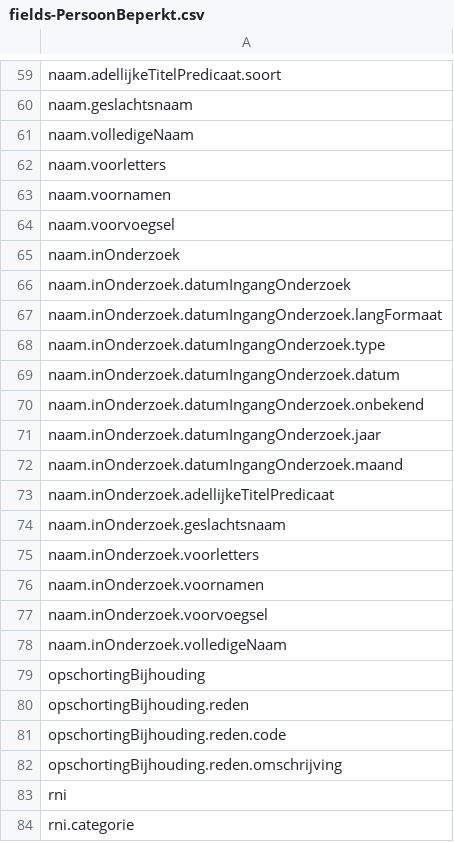
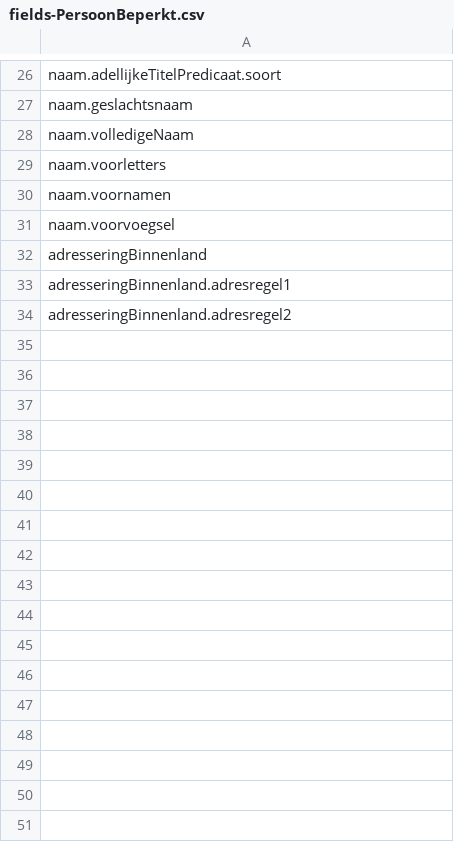
Before and after one commit to BRP-API/Haal-Centraal-BRP-bevragen, a CSV file: features/fields-PersoonBeperkt.csv, drawn as a sheet; only a part is shown, gaps mark what is left out; the shorter side is filled out with more unchanged rows; the diff covers the shown part only; the diff names each change by its address in the sheet, - before the commit and + after, or states it on an @@ line.

Commit message:
toegestane fields waarden beperkt door niet toestaan automatisch geleverde velden

```diff
--- a/features/fields-PersoonBeperkt.csv
+++ b/features/fields-PersoonBeperkt.csv
-row 65: naam.inOnderzoek
-row 66: naam.inOnderzoek.datumIngangOnderzoek
-row 67: naam.inOnderzoek.datumIngangOnderzoek.langFormaat
-row 68: naam.inOnderzoek.datumIngangOnderzoek.type
-row 69: naam.inOnderzoek.datumIngangOnderzoek.datum
-row 70: naam.inOnderzoek.datumIngangOnderzoek.onbekend
-row 71: naam.inOnderzoek.datumIngangOnderzoek.jaar
-row 72: naam.inOnderzoek.datumIngangOnderzoek.maand
-row 73: naam.inOnderzoek.adellijkeTitelPredicaat
-row 74: naam.inOnderzoek.geslachtsnaam
-row 75: naam.inOnderzoek.voorletters
-row 76: naam.inOnderzoek.voornamen
-row 77: naam.inOnderzoek.voorvoegsel
-row 78: naam.inOnderzoek.volledigeNaam
-row 79: opschortingBijhouding
-row 80: opschortingBijhouding.reden
-row 81: opschortingBijhouding.reden.code
-row 82: opschortingBijhouding.reden.omschrijving
-row 83: rni
-row 84: rni.categorie
```
Also changed, not shown: 56 removed rows elsewhere in this file, features/fields-filtered-Persoon.csv, features/fields-filtered-PersoonBeperkt.csv, 4 other files.
